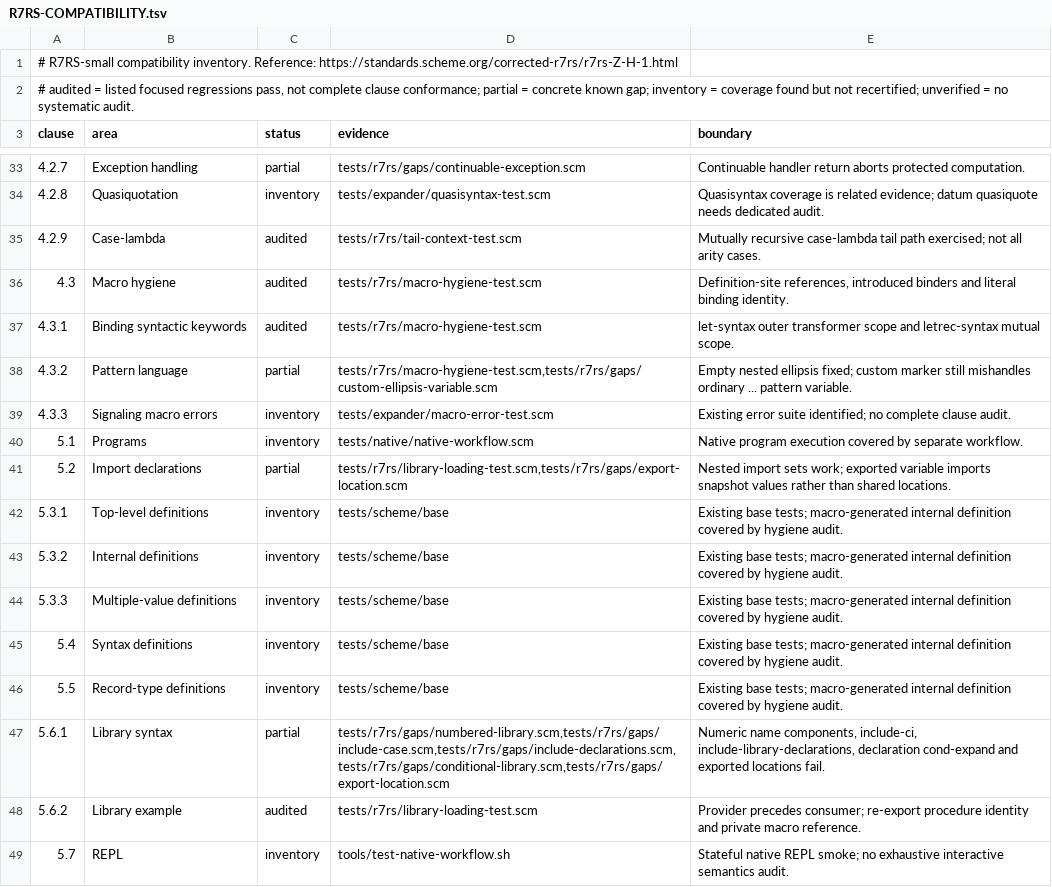
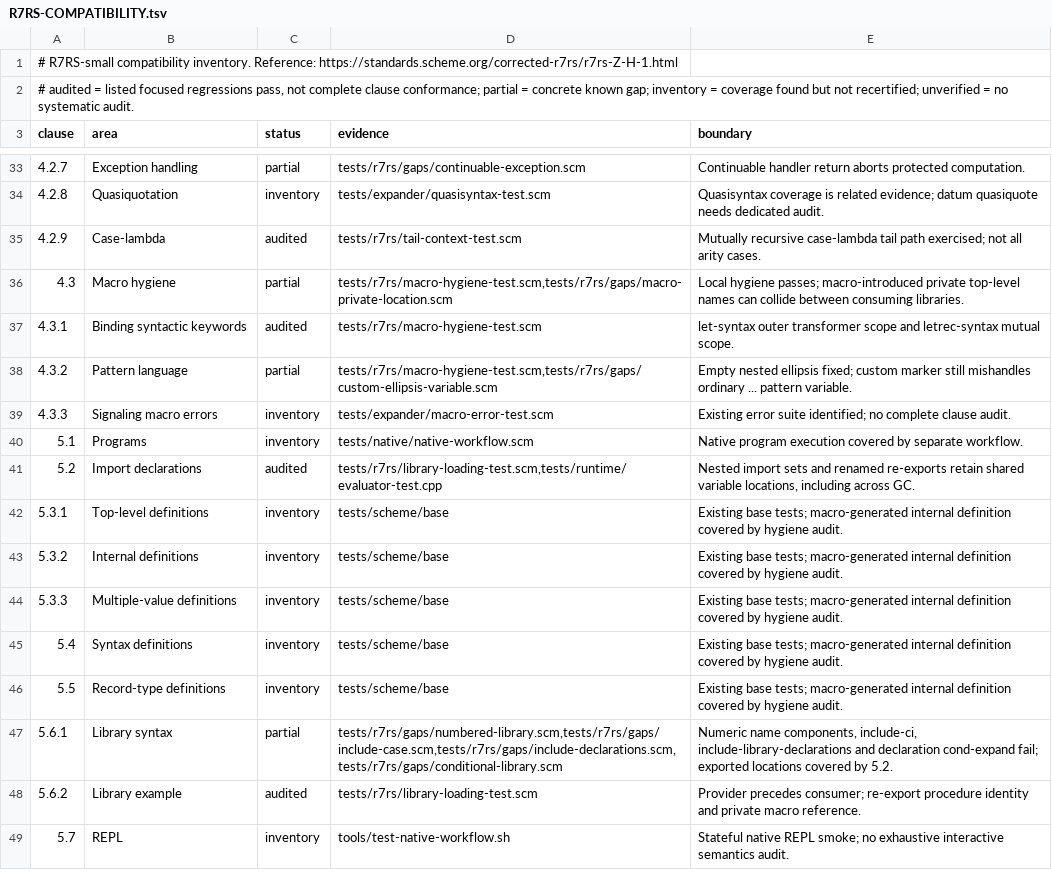
Before and after one commit to MoganLab/goldfish, a TSV file: R7RS-COMPATIBILITY.tsv, drawn as a sheet; only a part is shown, gaps mark what is left out.

Commit message:
Share exported variable locations across libraries

```diff
--- a/R7RS-COMPATIBILITY.tsv
+++ b/R7RS-COMPATIBILITY.tsv
@@ -35,3 +35,3 @@ clause	area	status	evidence	boundary
 4.2.9	Case-lambda	audited	tests/r7rs/tail-context-test.scm	Mutually recursive case-lambda tail path exercised; not all arity cases.
-4.3	Macro hygiene	audited	tests/r7rs/macro-hygiene-test.scm	Definition-site references, introduced binders and literal binding identity.
+4.3	Macro hygiene	partial	tests/r7rs/macro-hygiene-test.scm,tests/r7rs/gaps/macro-private-location.scm	Local hygiene passes; macro-introduced private top-level names can collide between consuming libraries.
 4.3.1	Binding syntactic keywords	audited	tests/r7rs/macro-hygiene-test.scm	let-syntax outer transformer scope and letrec-syntax mutual scope.
@@ -40,3 +40,3 @@ clause	area	status	evidence	boundary
 5.1	Programs	inventory	tests/native/native-workflow.scm	Native program execution covered by separate workflow.
-5.2	Import declarations	partial	tests/r7rs/library-loading-test.scm,tests/r7rs/gaps/export-location.scm	Nested import sets work; exported variable imports snapshot values rather than shared locations.
+5.2	Import declarations	audited	tests/r7rs/library-loading-test.scm,tests/runtime/evaluator-test.cpp	Nested import sets and renamed re-exports retain shared variable locations, including across GC.
 5.3.1	Top-level definitions	inventory	tests/scheme/base	Existing base tests; macro-generated internal definition covered by hygiene audit.
@@ -46,3 +46,3 @@ clause	area	status	evidence	boundary
 5.5	Record-type definitions	inventory	tests/scheme/base	Existing base tests; macro-generated internal definition covered by hygiene audit.
-5.6.1	Library syntax	partial	tests/r7rs/gaps/numbered-library.scm,tests/r7rs/gaps/include-case.scm,tests/r7rs/gaps/include-declarations.scm,tests/r7rs/gaps/conditional-library.scm,tests/r7rs/gaps/export-location.scm	Numeric name components, include-ci, include-library-declarations, declaration cond-expand and exported locations fail.
+5.6.1	Library syntax	partial	tests/r7rs/gaps/numbered-library.scm,tests/r7rs/gaps/include-case.scm,tests/r7rs/gaps/include-declarations.scm,tests/r7rs/gaps/conditional-library.scm	Numeric name components, include-ci, include-library-declarations and declaration cond-expand fail; exported locations covered by 5.2.
 5.6.2	Library example	audited	tests/r7rs/library-loading-test.scm	Provider precedes consumer; re-export procedure identity and private macro reference.
```
Also changed, not shown: 20 other files.
